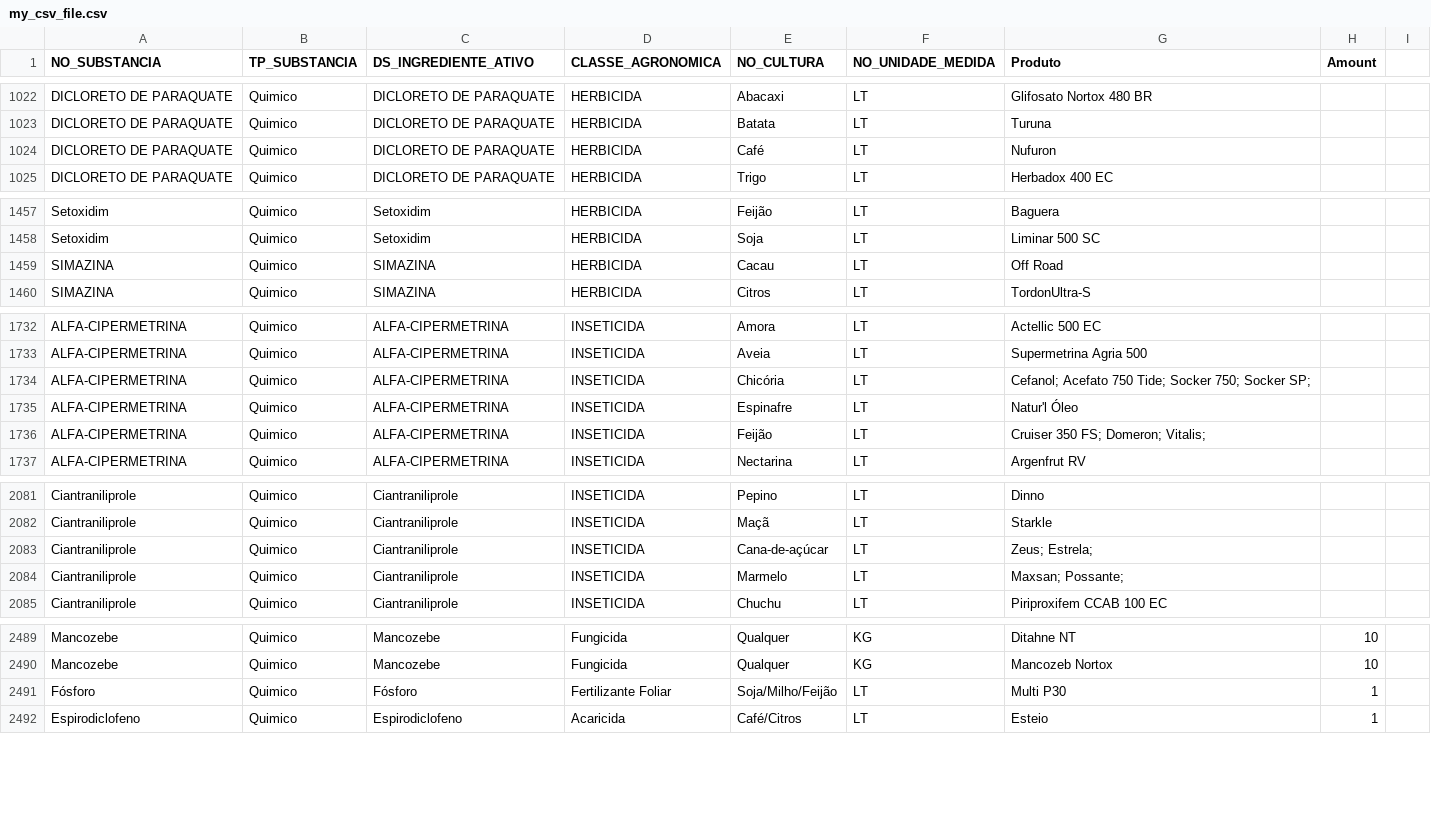
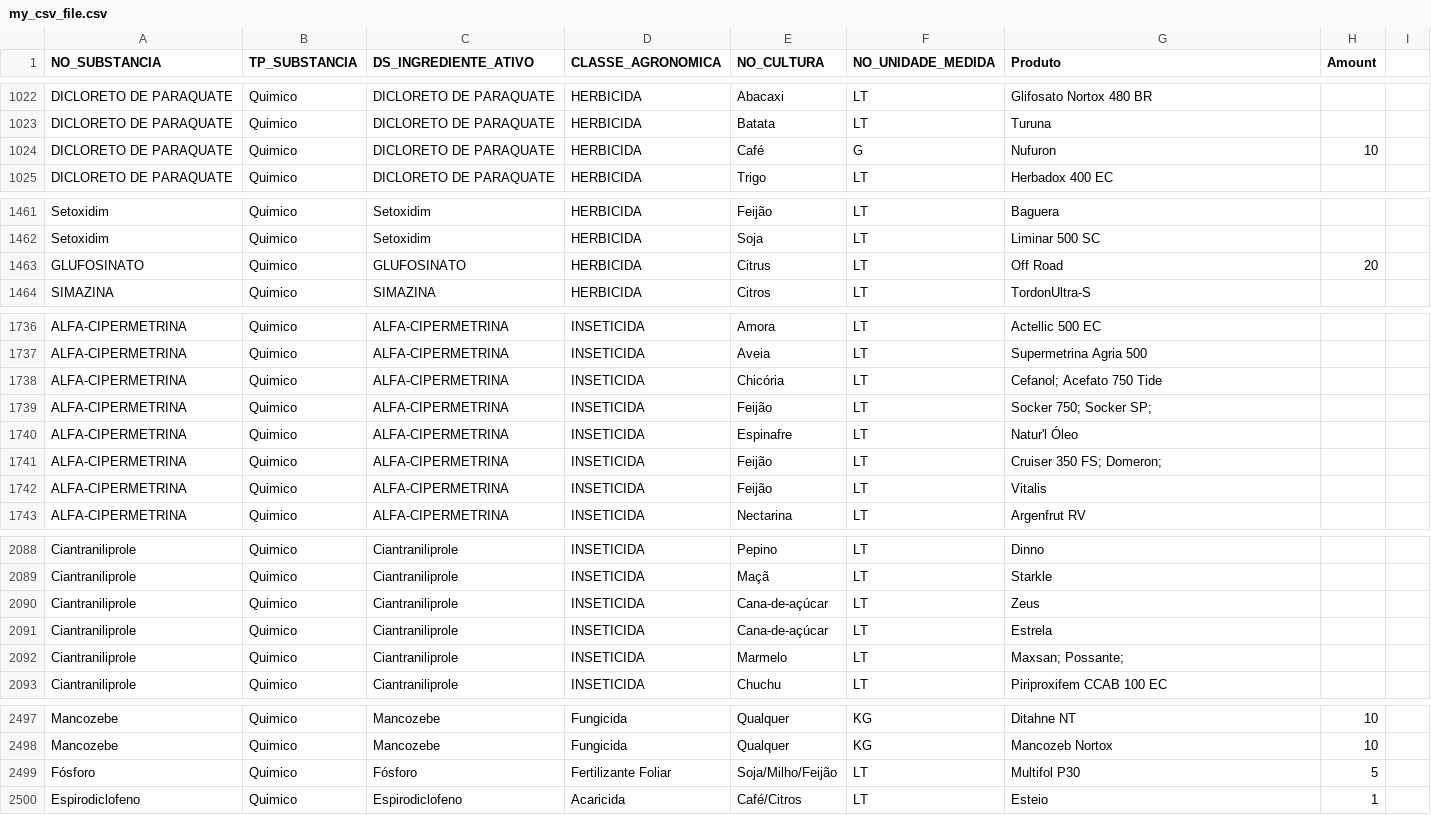
Before and after one commit to BernardoNal/my-chemicals, a CSV file: db/data/my_csv_file.csv, drawn as a sheet; only a part is shown, gaps mark what is left out; the diff covers the shown part only.

```diff
--- a/db/data/my_csv_file.csv
+++ b/db/data/my_csv_file.csv
@@ -1023,3 +1023,3 @@ DICLORETO DE PARAQUATE,Quimico,DICLORETO DE PARAQUATE,HERBICIDA,Abacaxi, LT,Glif
 DICLORETO DE PARAQUATE,Quimico,DICLORETO DE PARAQUATE,HERBICIDA,Batata, LT,Turuna
-DICLORETO DE PARAQUATE,Quimico,DICLORETO DE PARAQUATE,HERBICIDA,Café, LT,Nufuron
+DICLORETO DE PARAQUATE,Quimico,DICLORETO DE PARAQUATE,HERBICIDA,Café, G,Nufuron,10
 DICLORETO DE PARAQUATE,Quimico,DICLORETO DE PARAQUATE,HERBICIDA,Trigo, LT,Herbadox 400 EC
@@ -1458,3 +1462,3 @@ Setoxidim,Quimico,Setoxidim,HERBICIDA,Feijão, LT,Baguera
 Setoxidim,Quimico,Setoxidim,HERBICIDA,Soja, LT,Liminar 500 SC
-SIMAZINA,Quimico,SIMAZINA,HERBICIDA,Cacau, LT,Off Road
+GLUFOSINATO,Quimico,GLUFOSINATO,HERBICIDA,Citrus, LT,Off Road,20
 SIMAZINA,Quimico,SIMAZINA,HERBICIDA,Citros, LT,TordonUltra-S
@@ -1733,5 +1737,7 @@ ALFA-CIPERMETRINA,Quimico,ALFA-CIPERMETRINA,INSETICIDA,Amora, LT,Actellic 500 EC
 ALFA-CIPERMETRINA,Quimico,ALFA-CIPERMETRINA,INSETICIDA,Aveia, LT,Supermetrina Agria 500
-ALFA-CIPERMETRINA,Quimico,ALFA-CIPERMETRINA,INSETICIDA,Chicória, LT,Cefanol; Acefato 750 Tide; Socker 750; Socker SP;
+ALFA-CIPERMETRINA,Quimico,ALFA-CIPERMETRINA,INSETICIDA,Chicória, LT,Cefanol; Acefato 750 Tide
+ALFA-CIPERMETRINA,Quimico,ALFA-CIPERMETRINA,INSETICIDA,Feijão, LT,Socker 750; Socker SP;
 ALFA-CIPERMETRINA,Quimico,ALFA-CIPERMETRINA,INSETICIDA,Espinafre, LT,Natur'l Óleo
-ALFA-CIPERMETRINA,Quimico,ALFA-CIPERMETRINA,INSETICIDA,Feijão, LT,Cruiser 350 FS; Domeron; Vitalis;
+ALFA-CIPERMETRINA,Quimico,ALFA-CIPERMETRINA,INSETICIDA,Feijão, LT,Cruiser 350 FS; Domeron;
+ALFA-CIPERMETRINA,Quimico,ALFA-CIPERMETRINA,INSETICIDA,Feijão, LT,Vitalis
 ALFA-CIPERMETRINA,Quimico,ALFA-CIPERMETRINA,INSETICIDA,Nectarina, LT,Argenfrut RV
@@ -2082,3 +2089,4 @@ Ciantraniliprole,Quimico,Ciantraniliprole,INSETICIDA,Pepino, LT,Dinno
 Ciantraniliprole,Quimico,Ciantraniliprole,INSETICIDA,Maçã, LT,Starkle
-Ciantraniliprole,Quimico,Ciantraniliprole,INSETICIDA,Cana-de-açúcar, LT,Zeus; Estrela;
+Ciantraniliprole,Quimico,Ciantraniliprole,INSETICIDA,Cana-de-açúcar, LT,Zeus
+Ciantraniliprole,Quimico,Ciantraniliprole,INSETICIDA,Cana-de-açúcar, LT,Estrela
 Ciantraniliprole,Quimico,Ciantraniliprole,INSETICIDA,Marmelo, LT,Maxsan; Possante;
@@ -2490,3 +2498,3 @@ Mancozebe ,Quimico, Mancozebe ,Fungicida,Qualquer, KG,Ditahne NT,10
 Mancozebe ,Quimico, Mancozebe ,Fungicida,Qualquer, KG,Mancozeb Nortox,10
-Fósforo ,Quimico,Fósforo ,Fertilizante Foliar,Soja/Milho/Feijão, LT,Multi P30,1
+Fósforo ,Quimico,Fósforo ,Fertilizante Foliar,Soja/Milho/Feijão, LT,Multifol P30,5
 Espirodiclofeno ,Quimico,Espirodiclofeno ,Acaricida,Café/Citros, LT,Esteio,1
```
Also changed, not shown: 16 added rows and 3 edited cells elsewhere in this file.
